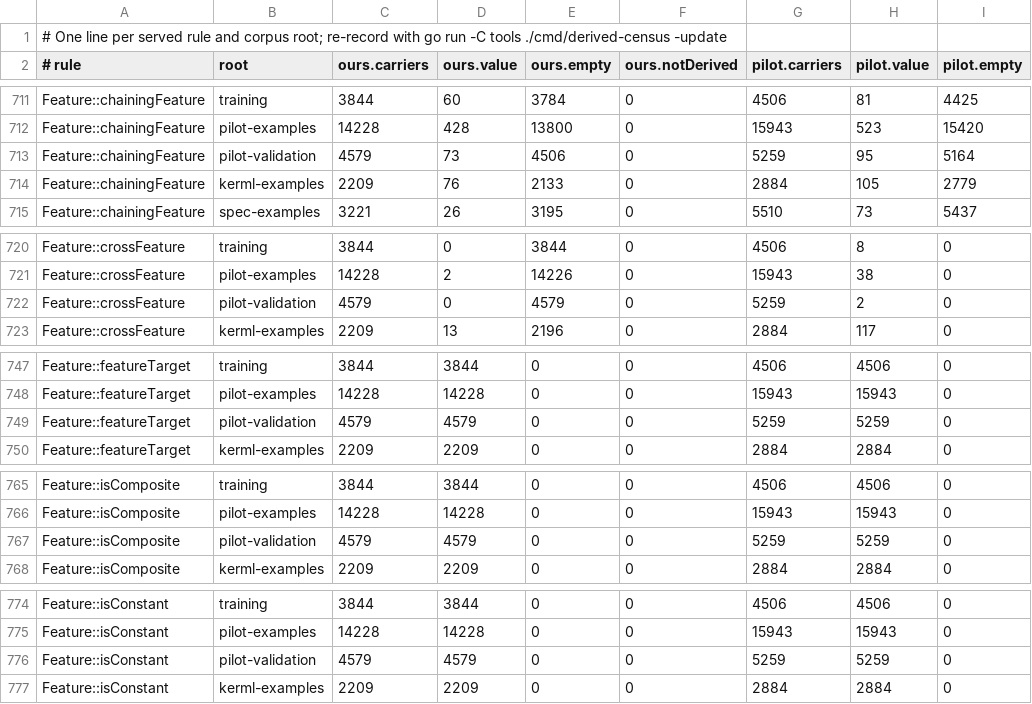
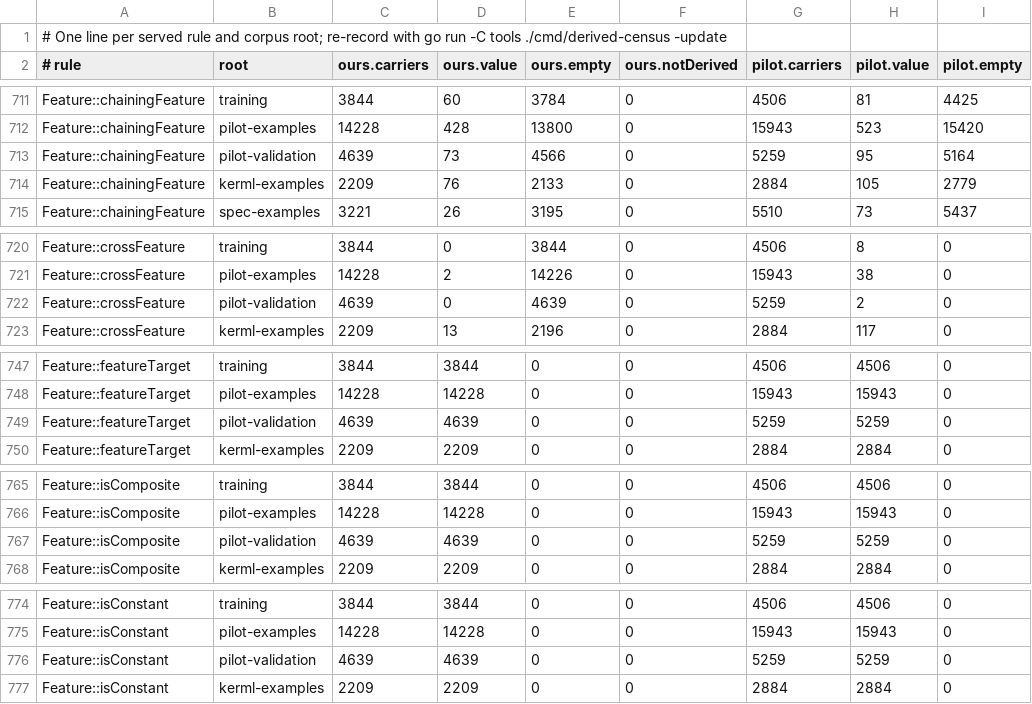
Before and after one commit to Open-MBEE/OpenSysML, a TSV file: internal/semantic/metamodel/derived_census_records.tsv, drawn as a sheet; only a part is shown, gaps mark what is left out; the diff covers the shown part only; the diff names each change by its address in the sheet, - before the commit and + after, or states it on an @@ line.

```diff
--- a/internal/semantic/metamodel/derived_census_records.tsv
+++ b/internal/semantic/metamodel/derived_census_records.tsv
-C713 (ours.carriers): 4579
+C713 (ours.carriers): 4639
-E713 (ours.empty): 4506
+E713 (ours.empty): 4566
-C722 (ours.carriers): 4579
+C722 (ours.carriers): 4639
-E722 (ours.empty): 4579
+E722 (ours.empty): 4639
-C749 (ours.carriers): 4579
+C749 (ours.carriers): 4639
-D749 (ours.value): 4579
+D749 (ours.value): 4639
-C767 (ours.carriers): 4579
+C767 (ours.carriers): 4639
-D767 (ours.value): 4579
+D767 (ours.value): 4639
-C776 (ours.carriers): 4579
+C776 (ours.carriers): 4639
-D776 (ours.value): 4579
+D776 (ours.value): 4639
```
Also changed, not shown: 67 edited cells elsewhere in this file.
